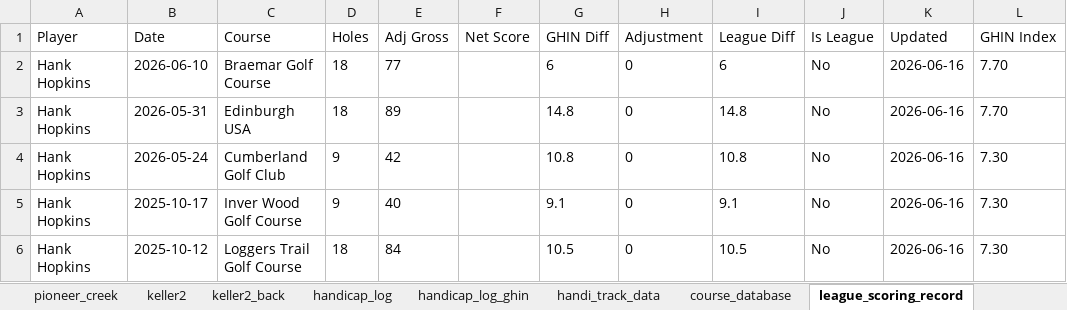
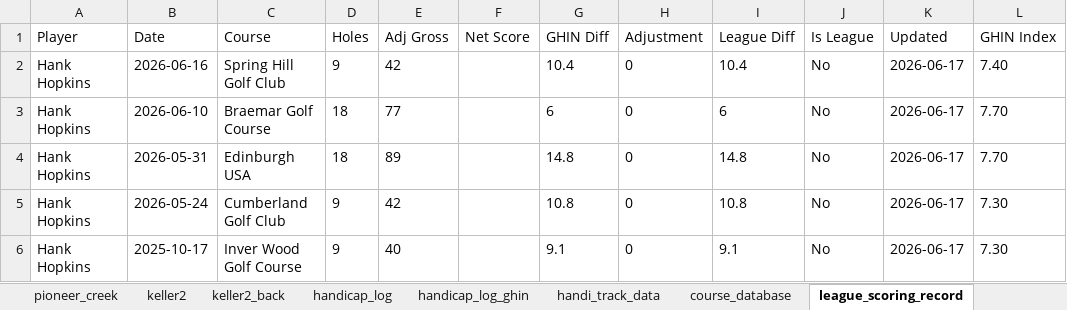
Before and after one commit to hankhopkins/sagl, an Excel workbook: data/Stone_Arch_Golf_League_Data_2026.xlsx, sheet league_scoring_record, drawn as a sheet; only a part is shown; values as stored, in another font and other column widths than the file's, no borders; the diff covers the shown part only; the diff names each change by its address in the sheet, - before the commit and + after, or states it on an @@ line.

```diff
--- a/data/Stone_Arch_Golf_League_Data_2026.xlsx (sheet league_scoring_record)
+++ b/data/Stone_Arch_Golf_League_Data_2026.xlsx (sheet league_scoring_record)
-B2 (Date): 2026-06-10
+B2 (Date): 2026-06-16
-C2 (Course): Braemar Golf Course
+C2 (Course): Spring Hill Golf Club
-D2 (Holes): 18
+D2 (Holes): 9
-E2 (Adj Gross): 77
+E2 (Adj Gross): 42
-G2 (GHIN Diff): 6
+G2 (GHIN Diff): 10.4
-I2 (League Diff): 6
+I2 (League Diff): 10.4
-K2:K6 (Updated): 2026-06-16
+K2:K6 (Updated): 2026-06-17
-L2 (GHIN Index): 7.70
+L2 (GHIN Index): 7.40
-B3 (Date): 2026-05-31
+B3 (Date): 2026-06-10
-C3 (Course): Edinburgh USA
+C3 (Course): Braemar Golf Course
-E3 (Adj Gross): 89
+E3 (Adj Gross): 77
-G3 (GHIN Diff): 14.8
+G3 (GHIN Diff): 6
-I3 (League Diff): 14.8
+I3 (League Diff): 6
-B4 (Date): 2026-05-24
+B4 (Date): 2026-05-31
-C4 (Course): Cumberland Golf Club
+C4 (Course): Edinburgh USA
-D4 (Holes): 9
+D4 (Holes): 18
-E4 (Adj Gross): 42
+E4 (Adj Gross): 89
-G4 (GHIN Diff): 10.8
+G4 (GHIN Diff): 14.8
-I4 (League Diff): 10.8
+I4 (League Diff): 14.8
-L4 (GHIN Index): 7.30
+L4 (GHIN Index): 7.70
-B5 (Date): 2025-10-17
+B5 (Date): 2026-05-24
-C5 (Course): Inver Wood Golf Course
+C5 (Course): Cumberland Golf Club
-E5 (Adj Gross): 40
+E5 (Adj Gross): 42
-G5 (GHIN Diff): 9.1
+G5 (GHIN Diff): 10.8
-I5 (League Diff): 9.1
+I5 (League Diff): 10.8
-B6 (Date): 2025-10-12
+B6 (Date): 2025-10-17
-C6 (Course): Loggers Trail Golf Course
+C6 (Course): Inver Wood Golf Course
-D6 (Holes): 18
+D6 (Holes): 9
-E6 (Adj Gross): 84
+E6 (Adj Gross): 40
-G6 (GHIN Diff): 10.5
+G6 (GHIN Diff): 9.1
-I6 (League Diff): 10.5
+I6 (League Diff): 9.1
```
Also changed, not shown: 386 edited cells elsewhere in this sheet, sheet handicap_log, sheet handicap_log_ghin, sheet handi_track_data, sheet league_handicap, sheet baker_natl_back_sc, sheet columbia_sc, 15 more sheets, 1 other file.
